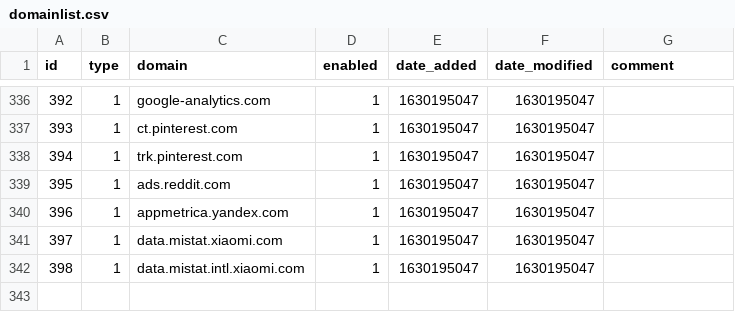
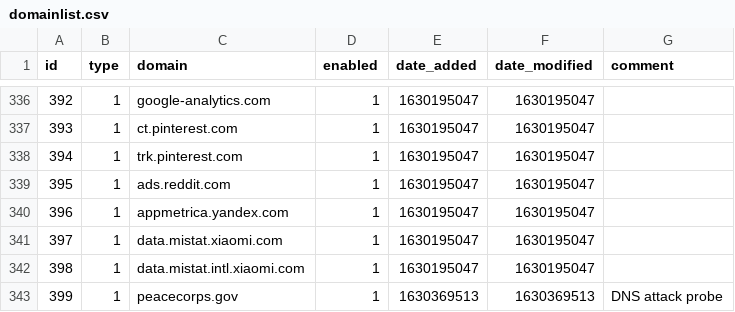
Before and after one commit to dhcpserver/my-pihole-lists, a CSV file: domainlist.csv, drawn as a sheet; only a part is shown, gaps mark what is left out; the diff names each change by its address in the sheet, - before the commit and + after, or states it on an @@ line.

Commit message:
Updated August 30, 2021  5:28PM

```diff
--- a/domainlist.csv
+++ b/domainlist.csv
+row 343: 399 | 1 | peacecorps.gov | 1 | 1630369513 | 1630369513 | DNS attack probe
```
